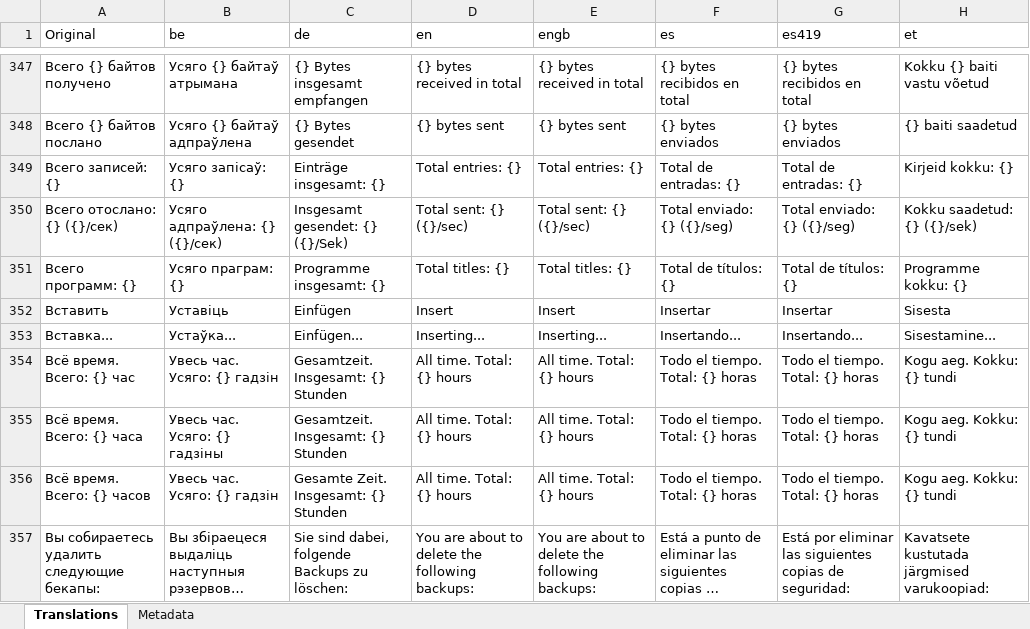
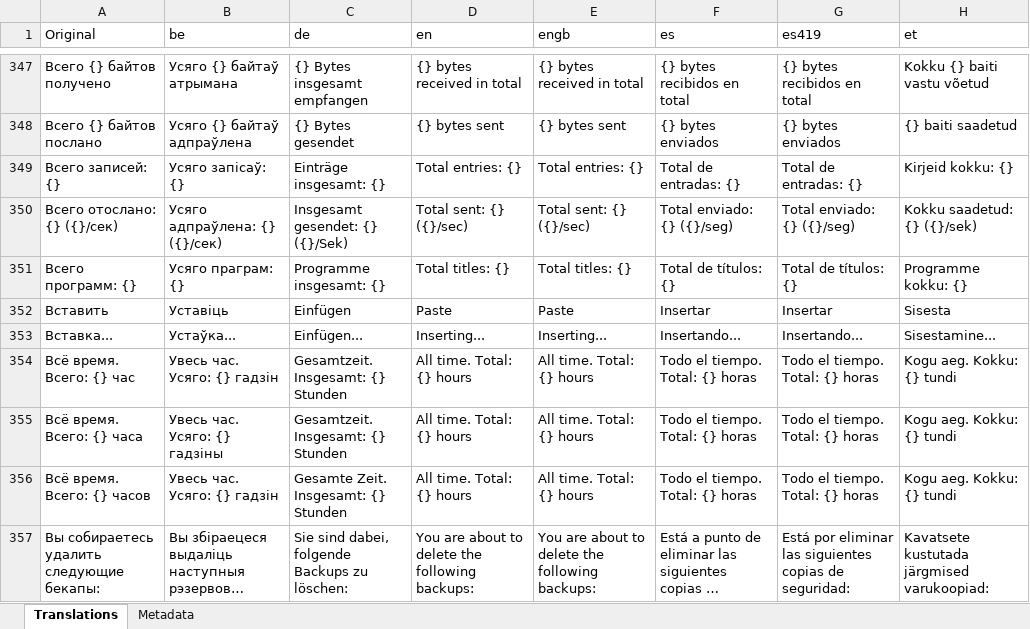
Before and after one commit to erickreyestorres/DBIPatcher, an Excel workbook: data/dictionary.xlsx, sheet Translations, drawn as a sheet; only a part is shown, gaps mark what is left out; long unchanged cells end in …; values as stored, in another font and other column widths than the file's, no borders; the diff covers the shown part only; the diff names each change by its address in the sheet, - before the commit and + after, or states it on an @@ line.

```diff
--- a/data/dictionary.xlsx (sheet Translations)
+++ b/data/dictionary.xlsx (sheet Translations)
-D352 (en): Insert
+D352 (en): Paste
-E352 (engb): Insert
+E352 (engb): Paste
```
Also changed, not shown: 1 added row and 4 edited cells elsewhere in this sheet, sheet Metadata, 23 other files.
